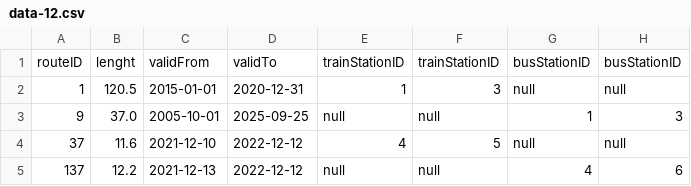
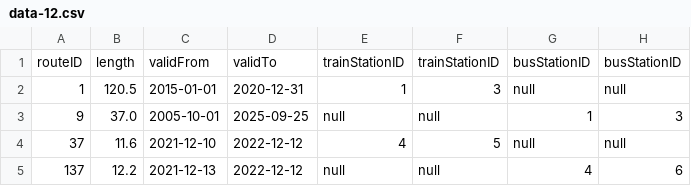
Before and after one commit to zhukovdm/T1G4, a CSV file: 4/csv/data-12.csv, drawn as a sheet.

Commit message:
fixing tables to match data etc

```diff
--- a/4/csv/data-12.csv
+++ b/4/csv/data-12.csv
@@ -1,2 +1,2 @@
-routeID,lenght,validFrom,validTo,trainStationID,trainStationID,busStationID,busStationID
+routeID,length,validFrom,validTo,trainStationID,trainStationID,busStationID,busStationID
 1,120.5,2015-01-01,2020-12-31,1,3,null,null
```
Also changed, not shown: 2 other files.
